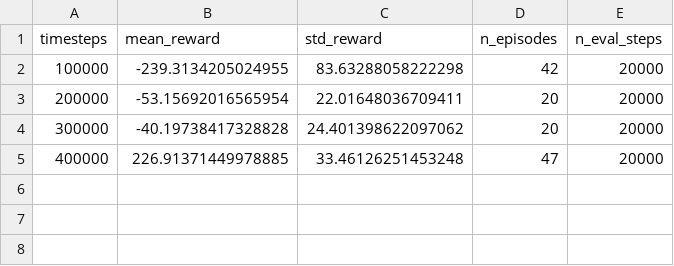
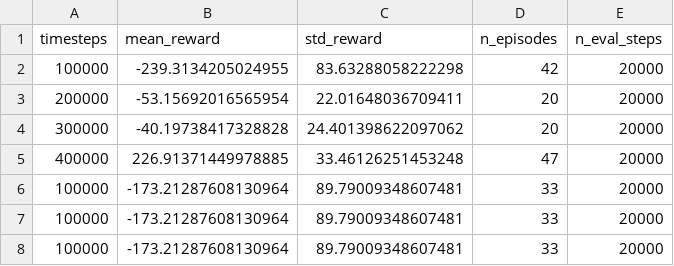
Before and after one commit to Net-AI-Git/RL-LunarLander, a CSV file: checkpoints/periodic_eval.csv, drawn as a sheet; the diff names each change by its address in the sheet, - before the commit and + after, or states it on an @@ line.

```diff
--- a/checkpoints/periodic_eval.csv
+++ b/checkpoints/periodic_eval.csv
+row 6: 100000 | -173.21287608130964 | 89.79009348607481 | 33 | 20000
+row 7: 100000 | -173.21287608130964 | 89.79009348607481 | 33 | 20000
+row 8: 100000 | -173.21287608130964 | 89.79009348607481 | 33 | 20000
```
Also changed, not shown: 8 other files.
